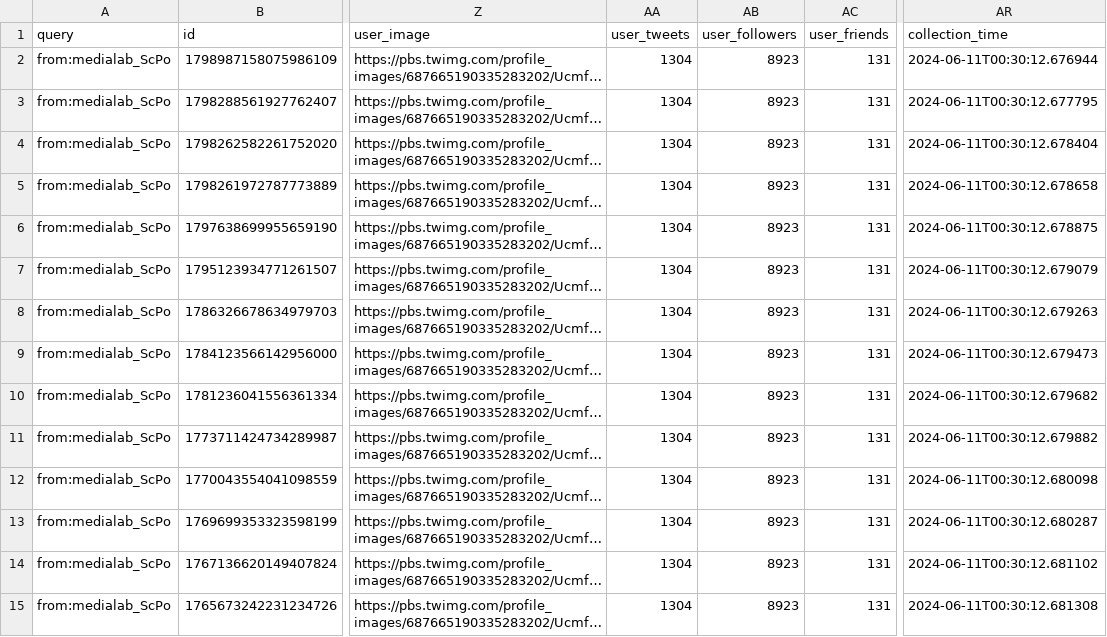
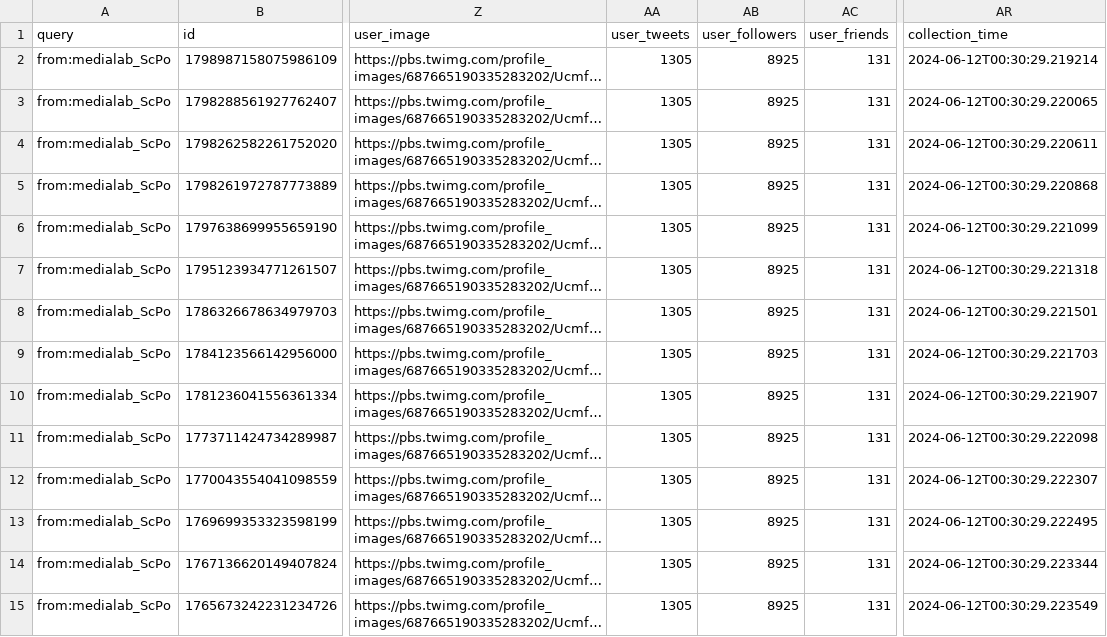
Before and after one commit to AnnaCharles/tweets-enrichment, a CSV file: data/medialab_tweets.csv, drawn as a sheet; only a part is shown, gaps mark what is left out; long unchanged cells end in …; the diff covers the shown part only; the diff names each change by its address in the sheet, - before the commit and + after, or states it on an @@ line.

```diff
--- a/data/medialab_tweets.csv
+++ b/data/medialab_tweets.csv
-AA2:AA15 (user_tweets): 1304
+AA2:AA15 (user_tweets): 1305
-AB2:AB15 (user_followers): 8923
+AB2:AB15 (user_followers): 8925
-AR2 (collection_time): 2024-06-11T00:30:12.676944
+AR2 (collection_time): 2024-06-12T00:30:29.219214
-AR3 (collection_time): 2024-06-11T00:30:12.677795
+AR3 (collection_time): 2024-06-12T00:30:29.220065
-AR4 (collection_time): 2024-06-11T00:30:12.678404
+AR4 (collection_time): 2024-06-12T00:30:29.220611
-AR5 (collection_time): 2024-06-11T00:30:12.678658
+AR5 (collection_time): 2024-06-12T00:30:29.220868
-AR6 (collection_time): 2024-06-11T00:30:12.678875
+AR6 (collection_time): 2024-06-12T00:30:29.221099
-AR7 (collection_time): 2024-06-11T00:30:12.679079
+AR7 (collection_time): 2024-06-12T00:30:29.221318
-AR8 (collection_time): 2024-06-11T00:30:12.679263
+AR8 (collection_time): 2024-06-12T00:30:29.221501
-AR9 (collection_time): 2024-06-11T00:30:12.679473
+AR9 (collection_time): 2024-06-12T00:30:29.221703
-AR10 (collection_time): 2024-06-11T00:30:12.679682
+AR10 (collection_time): 2024-06-12T00:30:29.221907
-AR11 (collection_time): 2024-06-11T00:30:12.679882
+AR11 (collection_time): 2024-06-12T00:30:29.222098
-AR12 (collection_time): 2024-06-11T00:30:12.680098
+AR12 (collection_time): 2024-06-12T00:30:29.222307
-AR13 (collection_time): 2024-06-11T00:30:12.680287
+AR13 (collection_time): 2024-06-12T00:30:29.222495
-AR14 (collection_time): 2024-06-11T00:30:12.681102
+AR14 (collection_time): 2024-06-12T00:30:29.223344
-AR15 (collection_time): 2024-06-11T00:30:12.681308
+AR15 (collection_time): 2024-06-12T00:30:29.223549
```
Also changed, not shown: 108 edited cells elsewhere in this file.
